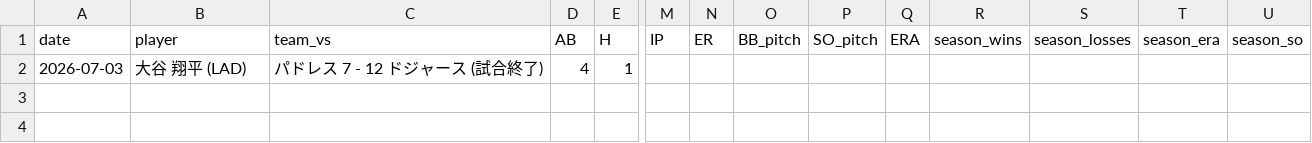
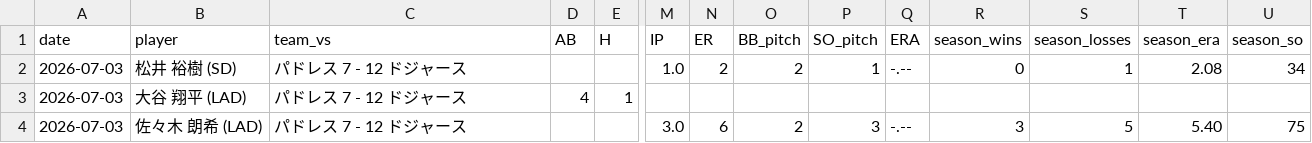
Before and after one commit to syohei-oita/MLB-sokuhou, a CSV file: web_ui/data/2026-07-03_stats.csv, drawn as a sheet; only a part is shown, gaps mark what is left out; addresses are those after the commit; rows hold the shown columns only; the diff names each change by its address in the sheet, - before the commit and + after, or states it on an @@ line.

Commit message:
Fix Japanese player IDs and update stats for 2026-07-03

```diff
--- a/web_ui/data/2026-07-03_stats.csv
+++ b/web_ui/data/2026-07-03_stats.csv
+row 2: 2026-07-03 | 松井 裕樹 (SD) | パドレス 7 - 12 ドジャース |  |  | 1.0 | 2 | 2 | 1 | -.-- | 0 | 1 | 2.08 | 34
-C3 (team_vs): パドレス 7 - 12 ドジャース (試合終了)
+C3 (team_vs): パドレス 7 - 12 ドジャース
+row 4: 2026-07-03 | 佐々木 朗希 (LAD) | パドレス 7 - 12 ドジャース |  |  | 3.0 | 6 | 2 | 3 | -.-- | 3 | 5 | 5.40 | 75
```
Also changed, not shown: web_ui/data/2026-07-04_stats.csv, 3 other files.
